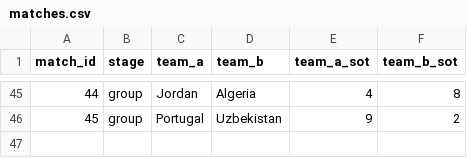
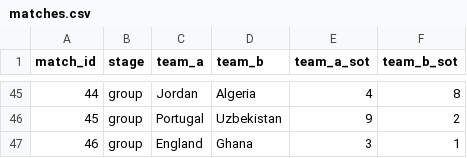
Before and after one commit to Godfrey811/wc2026friends, a CSV file: data/matches.csv, drawn as a sheet; only a part is shown, gaps mark what is left out.

```diff
--- a/data/matches.csv
+++ b/data/matches.csv
@@ -46 +46,2 @@ match_id,stage,team_a,team_b,team_a_sot,team_b_sot
 45,group,Portugal,Uzbekistan,9,2
+46,group,England,Ghana,3,1
```
Also changed, not shown: data/cards.csv, data/subs.csv.
